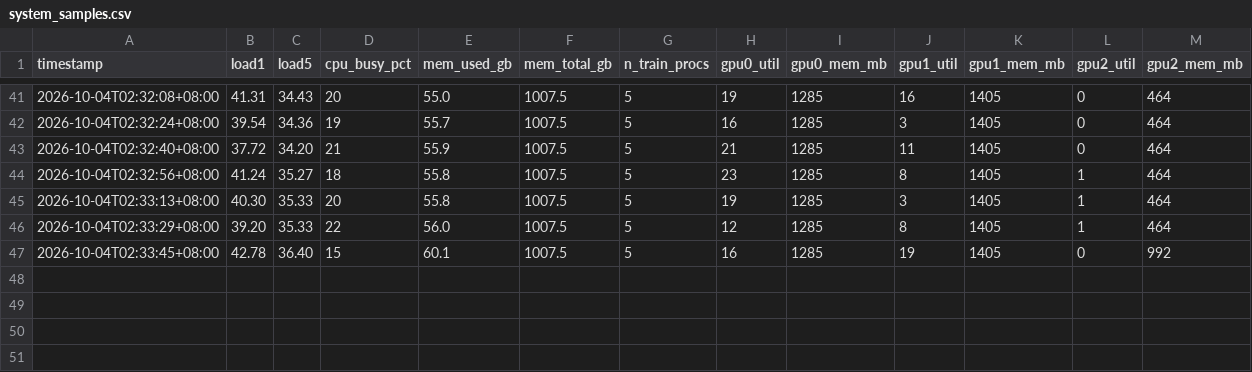
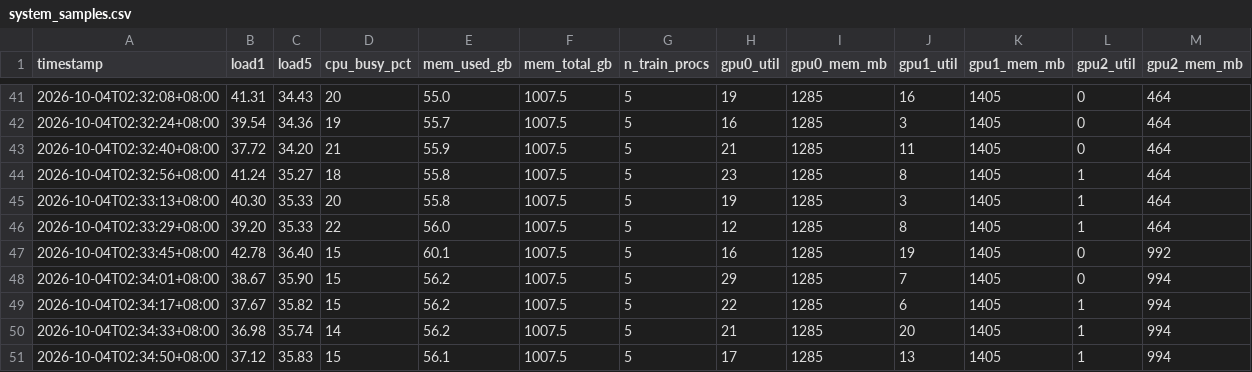
Before and after one commit to David-JayTao/SEU-SRTP, a CSV file: experiments/2026-10-04-night/system/system_samples.csv, drawn as a sheet; only a part is shown, gaps mark what is left out.

```diff
--- a/experiments/2026-10-04-night/system/system_samples.csv
+++ b/experiments/2026-10-04-night/system/system_samples.csv
@@ -47 +47,5 @@ timestamp,load1,load5,cpu_busy_pct,mem_used_gb,mem_total_gb,n_train_procs,gpu0_u
 2026-10-04T02:33:45+08:00,42.78,36.40,15,60.1,1007.5,5,16,1285,19,1405,0,992
+2026-10-04T02:34:01+08:00,38.67,35.90,15,56.2,1007.5,5,29,1285,7,1405,0,994
+2026-10-04T02:34:17+08:00,37.67,35.82,15,56.2,1007.5,5,22,1285,6,1405,1,994
+2026-10-04T02:34:33+08:00,36.98,35.74,14,56.2,1007.5,5,21,1285,20,1405,1,994
+2026-10-04T02:34:50+08:00,37.12,35.83,15,56.1,1007.5,5,17,1285,13,1405,1,994
```
Also changed, not shown: experiments/2026-10-04-night/metrics/curves/official_heading.csv, experiments/2026-10-04-night/metrics/summary.csv, 6 other files.
